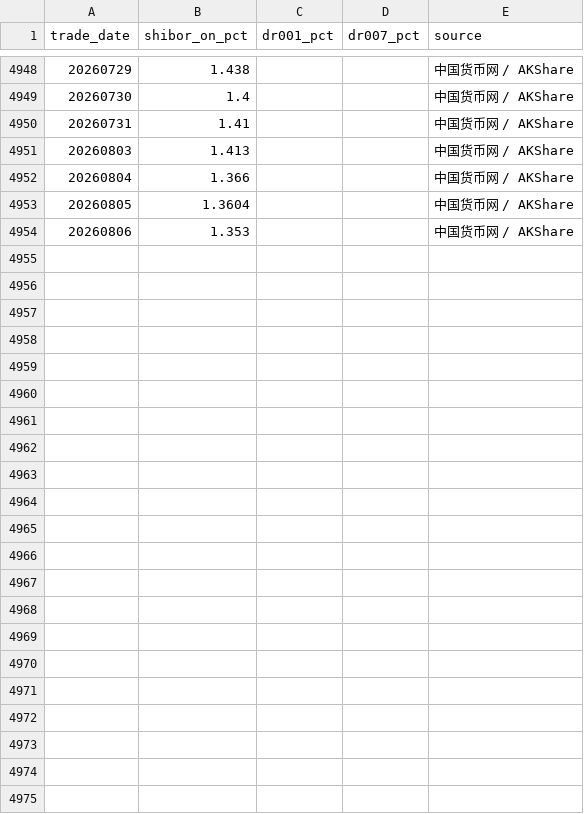
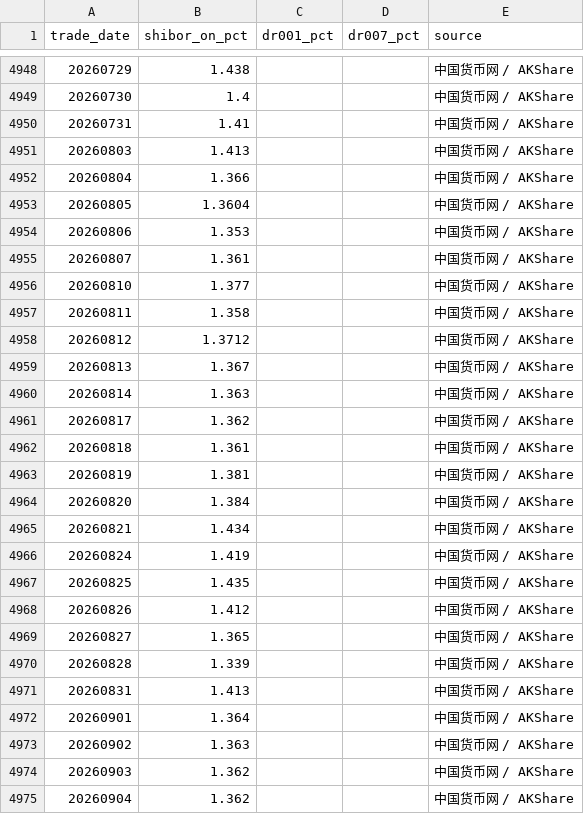
Before and after one commit to littlepeachh/macroscope-dashboard-v5, a CSV file: data/liquidity.csv, drawn as a sheet; only a part is shown, gaps mark what is left out.

```diff
--- a/data/liquidity.csv
+++ b/data/liquidity.csv
@@ -4954 +4954,22 @@
 20260806,1.353,,,中国货币网 / AKShare
+20260807,1.361,,,中国货币网 / AKShare
+20260810,1.377,,,中国货币网 / AKShare
+20260811,1.358,,,中国货币网 / AKShare
+20260812,1.3712,,,中国货币网 / AKShare
+20260813,1.367,,,中国货币网 / AKShare
+20260814,1.363,,,中国货币网 / AKShare
+20260817,1.362,,,中国货币网 / AKShare
+20260818,1.361,,,中国货币网 / AKShare
+20260819,1.381,,,中国货币网 / AKShare
+20260820,1.384,,,中国货币网 / AKShare
+20260821,1.434,,,中国货币网 / AKShare
+20260824,1.419,,,中国货币网 / AKShare
+20260825,1.435,,,中国货币网 / AKShare
+20260826,1.412,,,中国货币网 / AKShare
+20260827,1.365,,,中国货币网 / AKShare
+20260828,1.339,,,中国货币网 / AKShare
+20260831,1.413,,,中国货币网 / AKShare
+20260901,1.364,,,中国货币网 / AKShare
+20260902,1.363,,,中国货币网 / AKShare
+20260903,1.362,,,中国货币网 / AKShare
+20260904,1.362,,,中国货币网 / AKShare
```
Also changed, not shown: data/fund_subscription.csv, data/macro.csv, 2 other files.
